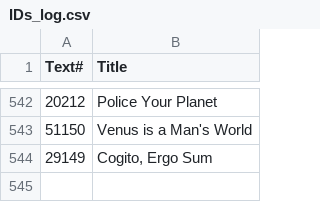
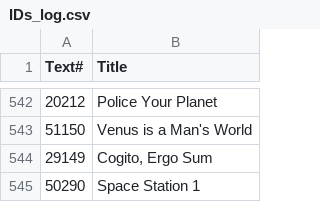
Before and after one commit to ben-n93/pg_scifi_twitter_bot, a CSV file: data/IDs_log.csv, drawn as a sheet; only a part is shown, gaps mark what is left out; the diff names each change by its address in the sheet, - before the commit and + after, or states it on an @@ line.

Commit message:
update

```diff
--- a/data/IDs_log.csv
+++ b/data/IDs_log.csv
+row 545: 50290 | Space Station 1
```
